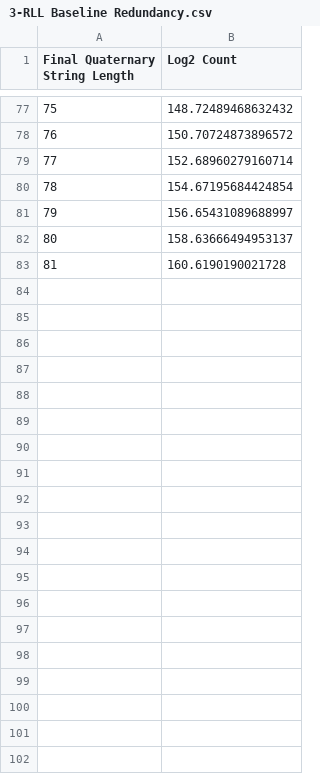
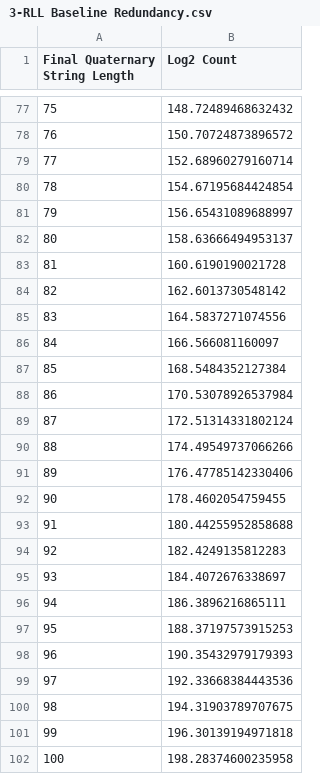
Before and after one commit to victoriago1/AlmostBalancedCodeWithoutHomopolymers, a CSV file: BaselineComputations/Results/3-RLL Baseline Redundancy.csv, drawn as a sheet; only a part is shown, gaps mark what is left out; the diff covers the shown part only.

```diff
--- a/BaselineComputations/Results/3-RLL Baseline Redundancy.csv
+++ b/BaselineComputations/Results/3-RLL Baseline Redundancy.csv
@@ -83 +83,20 @@ Final Quaternary String Length,Log2 Count
 81,160.6190190021728
+82,162.6013730548142
+83,164.5837271074556
+84,166.566081160097
+85,168.5484352127384
+86,170.53078926537984
+87,172.51314331802124
+88,174.49549737066266
+89,176.47785142330406
+90,178.4602054759455
+91,180.44255952858688
+92,182.4249135812283
+93,184.4072676338697
+94,186.3896216865111
+95,188.37197573915253
+96,190.35432979179393
+97,192.33668384443536
+98,194.31903789707675
+99,196.30139194971818
+100,198.28374600235958
```
Also changed, not shown: 35 added rows elsewhere in this file, BaselineComputations/Results/Almost Balanced And RLL Baseline Redundancy (N4 calc).csv, BaselineComputations/Results/Almost Balanced And RLL- Log2 Count.csv, 13 other files.
